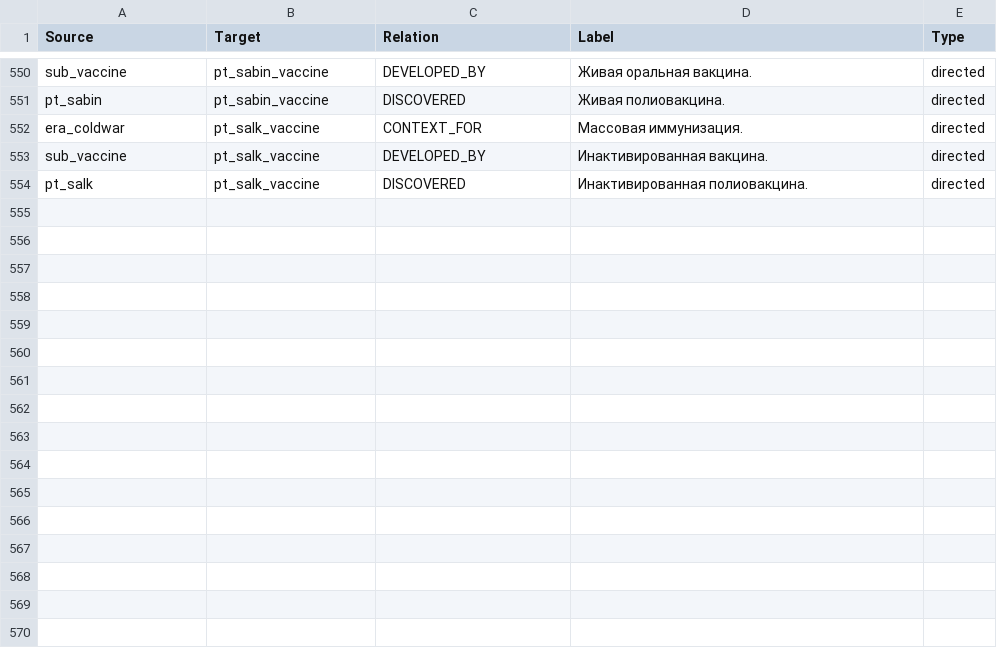
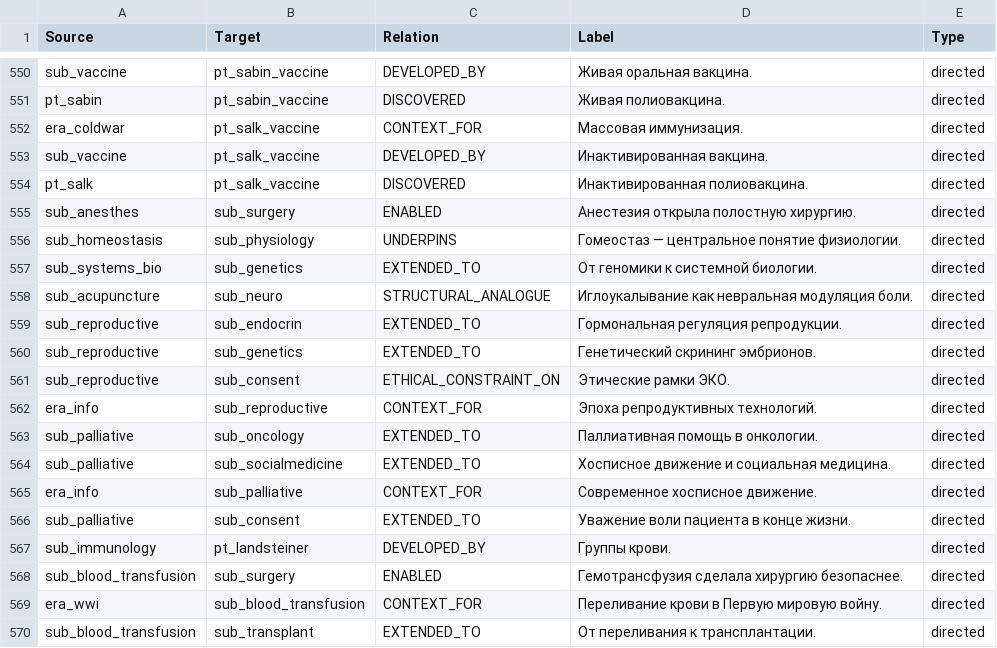
Before and after one commit to Alex-Samarkin/MedHistory, a CSV file: gephi_output_v2/edges.csv, drawn as a sheet; only a part is shown, gaps mark what is left out.

Commit message:
Релиз 2.1: связать оторванные кластеры с основной картой
Добавлено 16 связей: китайская медицина, репродуктивная медицина, хосписное движение и переливание крови соединены с основной картой (эпохи/концепции). Граф теперь — единая связная компонента (363 узла).

```diff
--- a/gephi_output_v2/edges.csv
+++ b/gephi_output_v2/edges.csv
@@ -554 +554,17 @@ sub_vaccine,pt_salk_vaccine,DEVELOPED_BY,Инактивированная вак
 pt_salk,pt_salk_vaccine,DISCOVERED,Инактивированная полиовакцина.,directed
+sub_anesthes,sub_surgery,ENABLED,Анестезия открыла полостную хирургию.,directed
+sub_homeostasis,sub_physiology,UNDERPINS,Гомеостаз — центральное понятие физиологии.,directed
+sub_systems_bio,sub_genetics,EXTENDED_TO,От геномики к системной биологии.,directed
+sub_acupuncture,sub_neuro,STRUCTURAL_ANALOGUE,Иглоукалывание как невральная модуляция боли.,directed
+sub_reproductive,sub_endocrin,EXTENDED_TO,Гормональная регуляция репродукции.,directed
+sub_reproductive,sub_genetics,EXTENDED_TO,Генетический скрининг эмбрионов.,directed
+sub_reproductive,sub_consent,ETHICAL_CONSTRAINT_ON,Этические рамки ЭКО.,directed
+era_info,sub_reproductive,CONTEXT_FOR,Эпоха репродуктивных технологий.,directed
+sub_palliative,sub_oncology,EXTENDED_TO,Паллиативная помощь в онкологии.,directed
+sub_palliative,sub_socialmedicine,EXTENDED_TO,Хосписное движение и социальная медицина.,directed
+era_info,sub_palliative,CONTEXT_FOR,Современное хосписное движение.,directed
+sub_palliative,sub_consent,EXTENDED_TO,Уважение воли пациента в конце жизни.,directed
+sub_immunology,pt_landsteiner,DEVELOPED_BY,Группы крови.,directed
+sub_blood_transfusion,sub_surgery,ENABLED,Гемотрансфузия сделала хирургию безопаснее.,directed
+era_wwi,sub_blood_transfusion,CONTEXT_FOR,Переливание крови в Первую мировую войну.,directed
+sub_blood_transfusion,sub_transplant,EXTENDED_TO,От переливания к трансплантации.,directed
```
Also changed, not shown: gephi_output_v2/nodes.csv, 3 other files.
